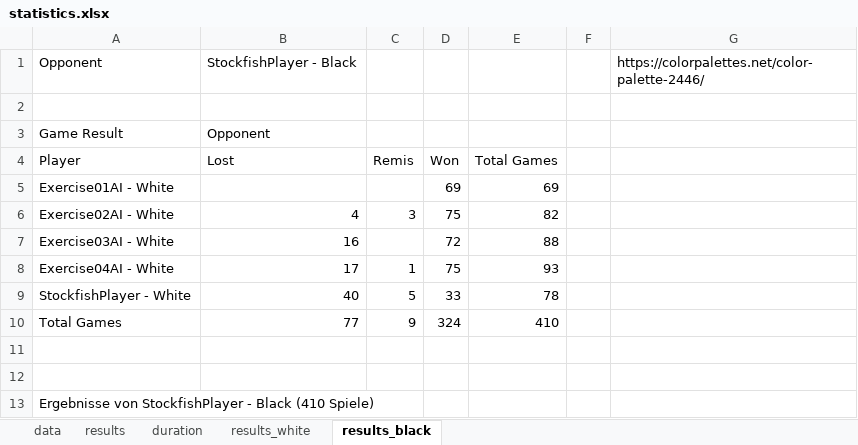
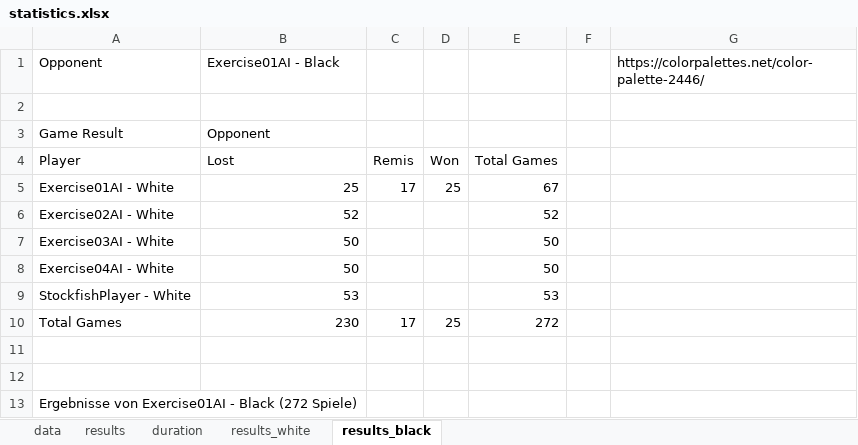
Before and after one commit to piuswalter/Chess-AI, an Excel workbook: statistics/statistics.xlsx, sheet results_black, drawn as a sheet; values as stored, in another font and other column widths than the file's, no borders; charts and pictures and conditional formats not drawn; the diff names each change by its address in the sheet, - before the commit and + after, or states it on an @@ line.

```diff
--- a/statistics/statistics.xlsx (sheet results_black)
+++ b/statistics/statistics.xlsx (sheet results_black)
-B1: StockfishPlayer - Black
+B1: Exercise01AI - Black
-B5: (empty)
+B5: 25
-C5: (empty)
+C5: 17
-D5: 69
+D5: 25
-E5: 69
+E5: 67
-B6: 4
+B6: 52
-C6: 3
+C6: (empty)
-D6: 75
+D6: (empty)
-E6: 82
+E6: 52
-B7: 16
+B7: 50
-D7: 72
+D7: (empty)
-E7: 88
+E7: 50
-B8: 17
+B8: 50
-C8: 1
+C8: (empty)
-D8: 75
+D8: (empty)
-E8: 93
+E8: 50
-B9: 40
+B9: 53
-C9: 5
+C9: (empty)
-D9: 33
+D9: (empty)
-E9: 78
+E9: 53
-B10: 77
+B10: 230
-C10: 9
+C10: 17
-D10: 324
+D10: 25
-E10: 410
+E10: 272
-A13: Ergebnisse von StockfishPlayer - Black (410 Spiele)
+A13: Ergebnisse von Exercise01AI - Black (272 Spiele)
```
Also changed, not shown: sheet data, sheet results_white, sheet duration, formulas that keep their value, charts or pictures, 1 other file.
